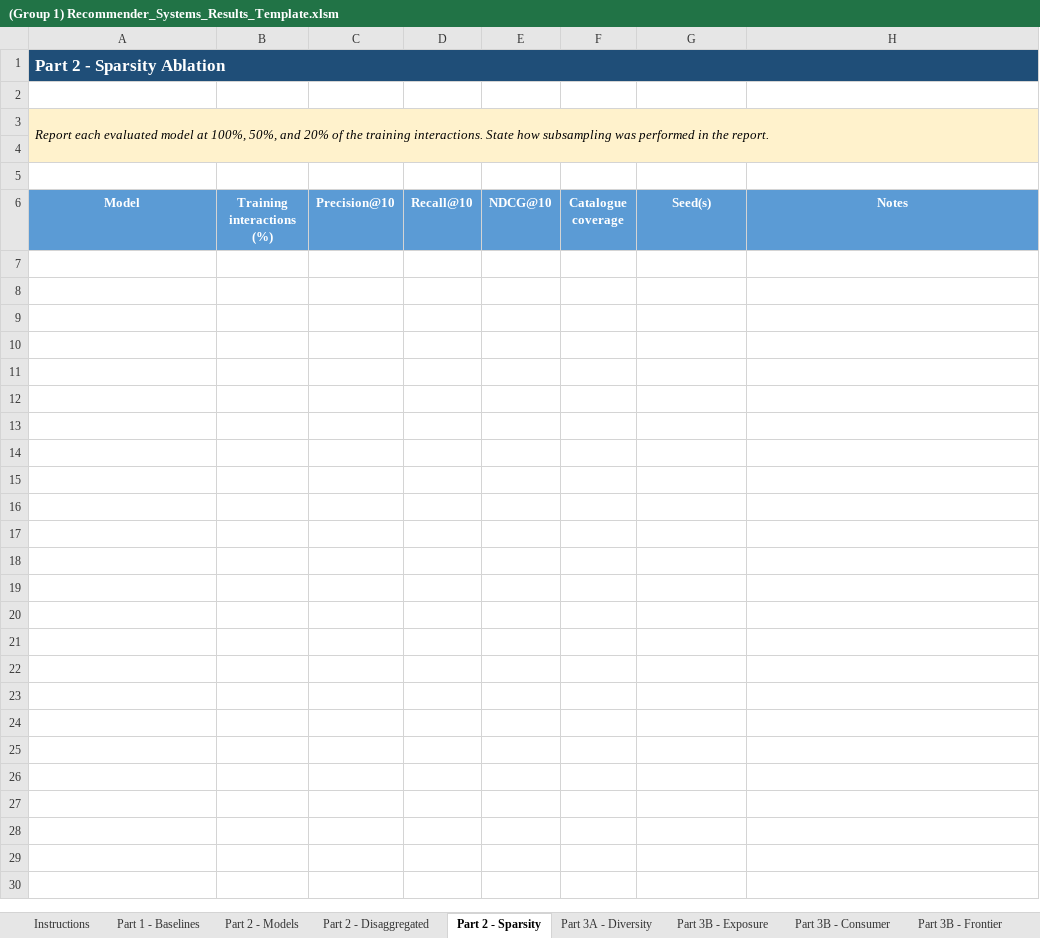
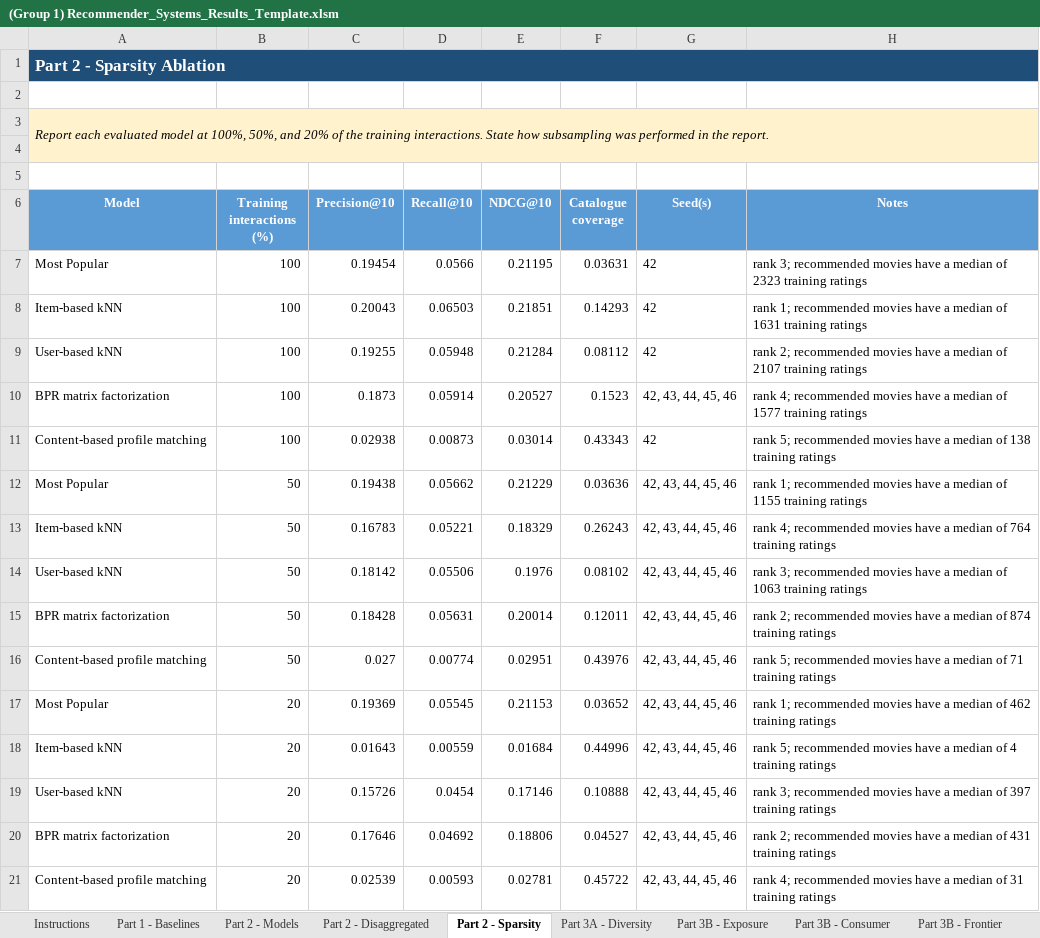
Before and after one commit to berkpeker2707/recommender-systems-group1, an Excel workbook: results/(Group 1) Recommender_Systems_Results_Template.xlsm, sheet Part 2 - Sparsity, drawn as a sheet; values as stored, in another font and other column widths than the file's, no borders; charts and pictures not drawn; the diff names each change by its address in the sheet, - before the commit and + after, or states it on an @@ line.

```diff
--- a/results/(Group 1) Recommender_Systems_Results_Template.xlsm (sheet Part 2 - Sparsity)
+++ b/results/(Group 1) Recommender_Systems_Results_Template.xlsm (sheet Part 2 - Sparsity)
+row 7: Most Popular | 100 | 0.19454 | 0.0566 | 0.21195 | 0.03631 | 42 | rank 3; recommended movies have a median of 2323 training ratings
+row 8: Item-based kNN | 100 | 0.20043 | 0.06503 | 0.21851 | 0.14293 | 42 | rank 1; recommended movies have a median of 1631 training ratings
+row 9: User-based kNN | 100 | 0.19255 | 0.05948 | 0.21284 | 0.08112 | 42 | rank 2; recommended movies have a median of 2107 training ratings
+row 10: BPR matrix factorization | 100 | 0.1873 | 0.05914 | 0.20527 | 0.1523 | 42, 43, 44, 45, 46 | rank 4; recommended movies have a median of 1577 training ratings
+row 11: Content-based profile matching | 100 | 0.02938 | 0.00873 | 0.03014 | 0.43343 | 42 | rank 5; recommended movies have a median of 138 training ratings
+row 12: Most Popular | 50 | 0.19438 | 0.05662 | 0.21229 | 0.03636 | 42, 43, 44, 45, 46 | rank 1; recommended movies have a median of 1155 training ratings
+row 13: Item-based kNN | 50 | 0.16783 | 0.05221 | 0.18329 | 0.26243 | 42, 43, 44, 45, 46 | rank 4; recommended movies have a median of 764 training ratings
+row 14: User-based kNN | 50 | 0.18142 | 0.05506 | 0.1976 | 0.08102 | 42, 43, 44, 45, 46 | rank 3; recommended movies have a median of 1063 training ratings
+row 15: BPR matrix factorization | 50 | 0.18428 | 0.05631 | 0.20014 | 0.12011 | 42, 43, 44, 45, 46 | rank 2; recommended movies have a median of 874 training ratings
+row 16: Content-based profile matching | 50 | 0.027 | 0.00774 | 0.02951 | 0.43976 | 42, 43, 44, 45, 46 | rank 5; recommended movies have a median of 71 training ratings
+row 17: Most Popular | 20 | 0.19369 | 0.05545 | 0.21153 | 0.03652 | 42, 43, 44, 45, 46 | rank 1; recommended movies have a median of 462 training ratings
+row 18: Item-based kNN | 20 | 0.01643 | 0.00559 | 0.01684 | 0.44996 | 42, 43, 44, 45, 46 | rank 5; recommended movies have a median of 4 training ratings
+row 19: User-based kNN | 20 | 0.15726 | 0.0454 | 0.17146 | 0.10888 | 42, 43, 44, 45, 46 | rank 3; recommended movies have a median of 397 training ratings
+row 20: BPR matrix factorization | 20 | 0.17646 | 0.04692 | 0.18806 | 0.04527 | 42, 43, 44, 45, 46 | rank 2; recommended movies have a median of 431 training ratings
+row 21: Content-based profile matching | 20 | 0.02539 | 0.00593 | 0.02781 | 0.45722 | 42, 43, 44, 45, 46 | rank 4; recommended movies have a median of 31 training ratings
```
Also changed, not shown: sheet Part 2 - Disaggregated, sheet Part 2 - Models, 2 other files.
